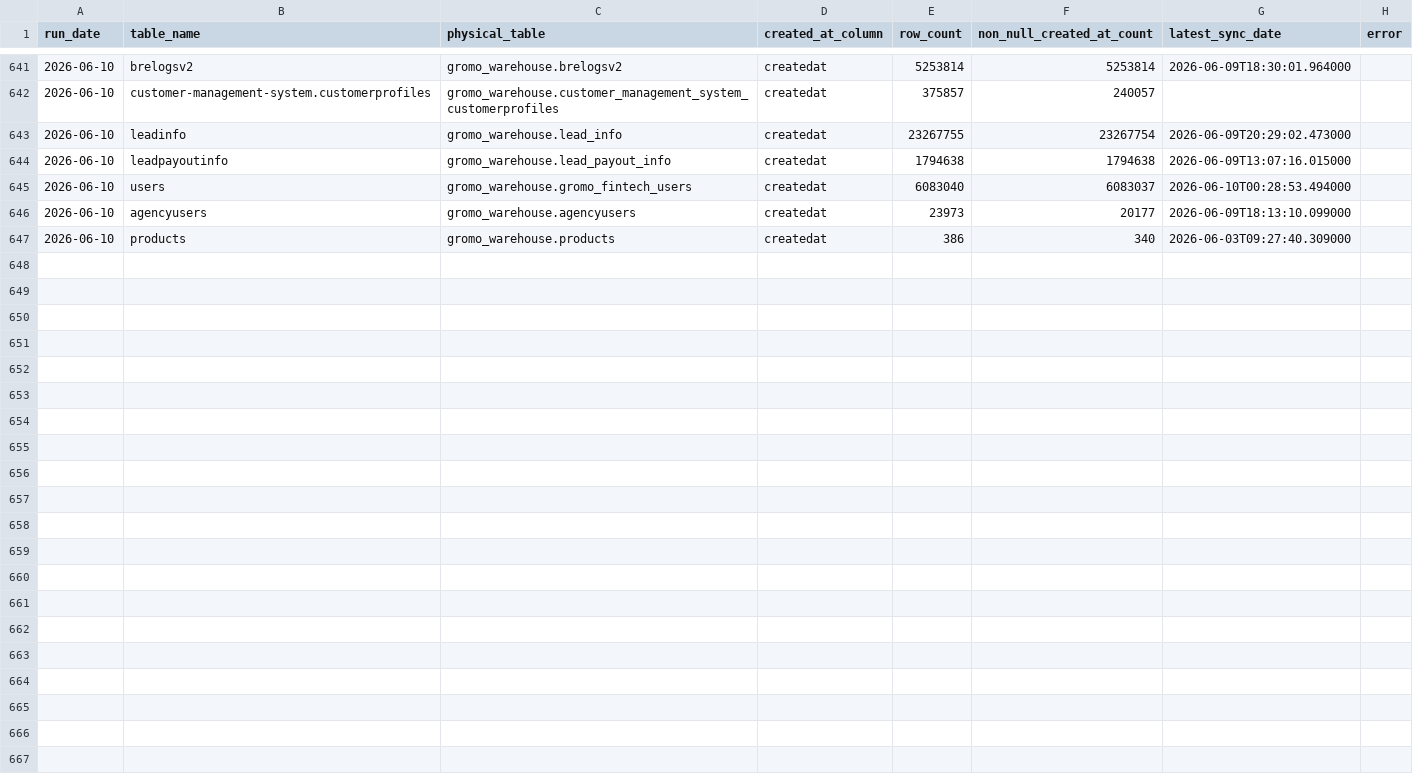
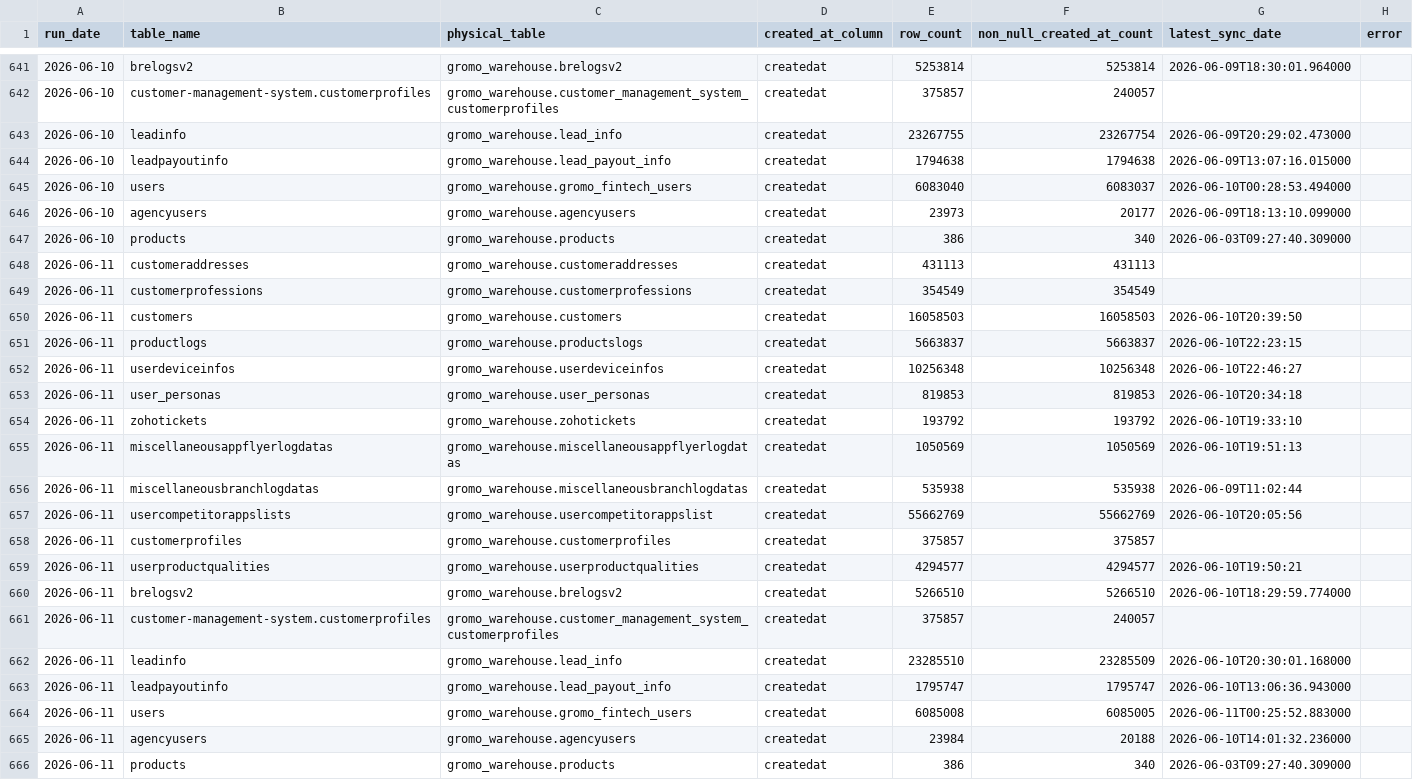
Before and after one commit to KhushalGogia1/my-daily-report, a CSV file: sync_report_history.csv, drawn as a sheet; only a part is shown, gaps mark what is left out; the diff names each change by its address in the sheet, - before the commit and + after, or states it on an @@ line.

```diff
--- a/sync_report_history.csv
+++ b/sync_report_history.csv
+row 648: 2026-06-11 | customeraddresses | gromo_warehouse.customeraddresses | createdat | 431113 | 431113
+row 649: 2026-06-11 | customerprofessions | gromo_warehouse.customerprofessions | createdat | 354549 | 354549
+row 650: 2026-06-11 | customers | gromo_warehouse.customers | createdat | 16058503 | 16058503 | 2026-06-10T20:39:50
+row 651: 2026-06-11 | productlogs | gromo_warehouse.productslogs | createdat | 5663837 | 5663837 | 2026-06-10T22:23:15
+row 652: 2026-06-11 | userdeviceinfos | gromo_warehouse.userdeviceinfos | createdat | 10256348 | 10256348 | 2026-06-10T22:46:27
+row 653: 2026-06-11 | user_personas | gromo_warehouse.user_personas | createdat | 819853 | 819853 | 2026-06-10T20:34:18
+row 654: 2026-06-11 | zohotickets | gromo_warehouse.zohotickets | createdat | 193792 | 193792 | 2026-06-10T19:33:10
+row 655: 2026-06-11 | miscellaneousappflyerlogdatas | gromo_warehouse.miscellaneousappflyerlogdatas | createdat | 1050569 | 1050569 | 2026-06-10T19:51:13
+row 656: 2026-06-11 | miscellaneousbranchlogdatas | gromo_warehouse.miscellaneousbranchlogdatas | createdat | 535938 | 535938 | 2026-06-09T11:02:44
+row 657: 2026-06-11 | usercompetitorappslists | gromo_warehouse.usercompetitorappslist | createdat | 55662769 | 55662769 | 2026-06-10T20:05:56
+row 658: 2026-06-11 | customerprofiles | gromo_warehouse.customerprofiles | createdat | 375857 | 375857
+row 659: 2026-06-11 | userproductqualities | gromo_warehouse.userproductqualities | createdat | 4294577 | 4294577 | 2026-06-10T19:50:21
+row 660: 2026-06-11 | brelogsv2 | gromo_warehouse.brelogsv2 | createdat | 5266510 | 5266510 | 2026-06-10T18:29:59.774000
+row 661: 2026-06-11 | customer-management-system.customerprofiles | gromo_warehouse.customer_management_system_customerprofiles | createdat | 375857 | 240057
+row 662: 2026-06-11 | leadinfo | gromo_warehouse.lead_info | createdat | 23285510 | 23285509 | 2026-06-10T20:30:01.168000
+row 663: 2026-06-11 | leadpayoutinfo | gromo_warehouse.lead_payout_info | createdat | 1795747 | 1795747 | 2026-06-10T13:06:36.943000
+row 664: 2026-06-11 | users | gromo_warehouse.gromo_fintech_users | createdat | 6085008 | 6085005 | 2026-06-11T00:25:52.883000
+row 665: 2026-06-11 | agencyusers | gromo_warehouse.agencyusers | createdat | 23984 | 20188 | 2026-06-10T14:01:32.236000
+row 666: 2026-06-11 | products | gromo_warehouse.products | createdat | 386 | 340 | 2026-06-03T09:27:40.309000
```
